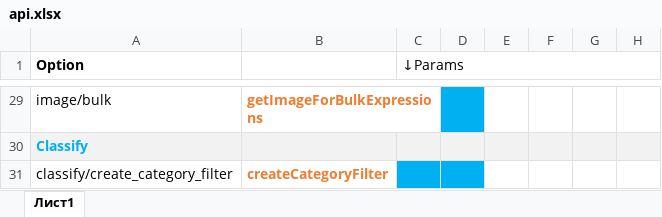
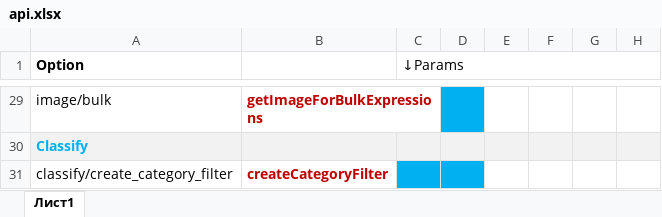
Before and after one commit to srgg6701/retina-lang, an Excel workbook: .docs/api.xlsx, sheet Лист1, drawn as a sheet; only a part is shown, gaps mark what is left out; values as stored, in another font and other column widths than the file's, no borders; the diff covers the shown part only; the diff names each change by its address in the sheet, - before the commit and + after, or states it on an @@ line.

```diff
--- a/.docs/api.xlsx (sheet Лист1)
+++ b/.docs/api.xlsx (sheet Лист1)
-B29 text colour: #ED7D31
+B29 text colour: #C00000
-B31 text colour: #ED7D31
+B31 text colour: #C00000
```
Also changed, not shown: cell formats elsewhere in this sheet, 2 other files.
